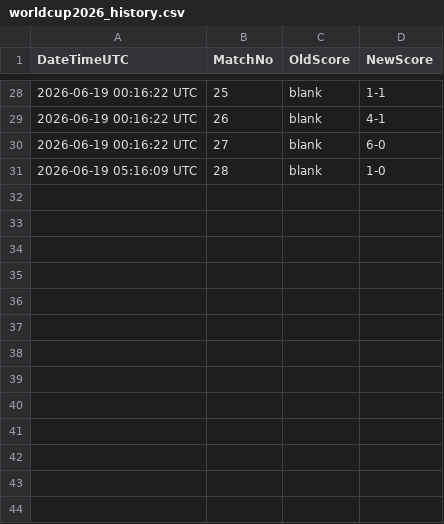
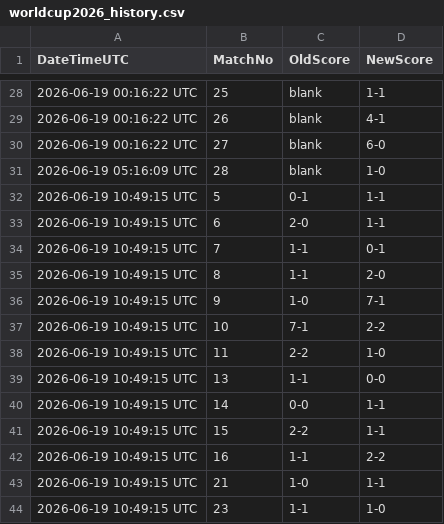
Before and after one commit to Alex-netizen2026/worldcup2026, a CSV file: worldcup2026_history.csv, drawn as a sheet; only a part is shown, gaps mark what is left out.

```diff
--- a/worldcup2026_history.csv
+++ b/worldcup2026_history.csv
@@ -31 +31,14 @@ DateTimeUTC,MatchNo,OldScore,NewScore
 2026-06-19 05:16:09 UTC,28,blank,1-0
+2026-06-19 10:49:15 UTC,5,0-1,1-1
+2026-06-19 10:49:15 UTC,6,2-0,1-1
+2026-06-19 10:49:15 UTC,7,1-1,0-1
+2026-06-19 10:49:15 UTC,8,1-1,2-0
+2026-06-19 10:49:15 UTC,9,1-0,7-1
+2026-06-19 10:49:15 UTC,10,7-1,2-2
+2026-06-19 10:49:15 UTC,11,2-2,1-0
+2026-06-19 10:49:15 UTC,13,1-1,0-0
+2026-06-19 10:49:15 UTC,14,0-0,1-1
+2026-06-19 10:49:15 UTC,15,2-2,1-1
+2026-06-19 10:49:15 UTC,16,1-1,2-2
+2026-06-19 10:49:15 UTC,21,1-0,1-1
+2026-06-19 10:49:15 UTC,23,1-1,1-0
```
Also changed, not shown: manual_scores.csv, update_log.csv, 1 other file.
